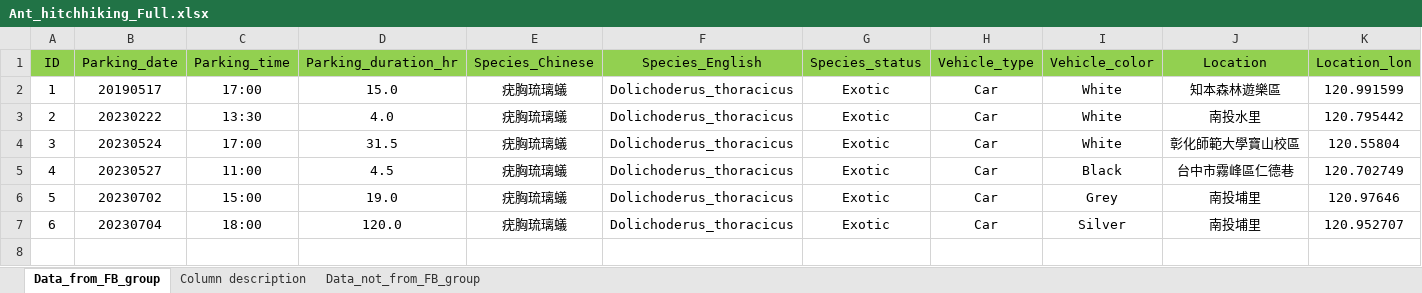
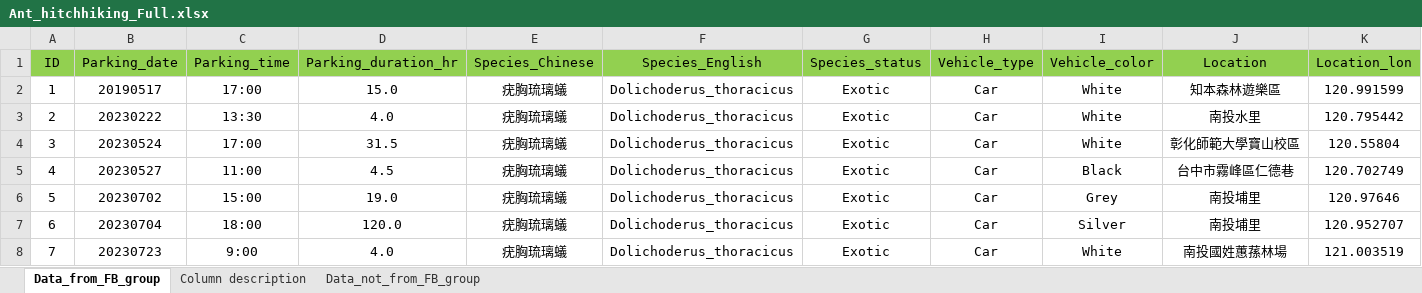
Before and after one commit to GenChangHSU/2024_Ant_Hitchhiking_on_Vehicles_in_Taiwan, an Excel workbook: 01_Data_raw/Ant_hitchhiking_Full.xlsx, sheet Data_from_FB_group, drawn as a sheet; only a part is shown; values as stored, in another font and other column widths than the file's, no borders; rows hold the shown columns only; the diff names each change by its address in the sheet, - before the commit and + after, or states it on an @@ line.

Commit message:
Update Ant_hitchhiking_Full.xlsx

```diff
--- a/01_Data_raw/Ant_hitchhiking_Full.xlsx (sheet Data_from_FB_group)
+++ b/01_Data_raw/Ant_hitchhiking_Full.xlsx (sheet Data_from_FB_group)
+row 8: 7 | 20230723 | 9:00 | 4.0 | 疣胸琉璃蟻 | Dolichoderus_thoracicus | Exotic | Car | White | 南投國姓蕙蓀林場 | 121.003519
```
